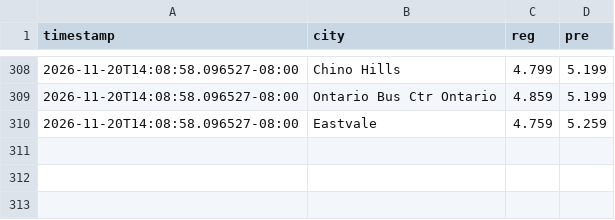
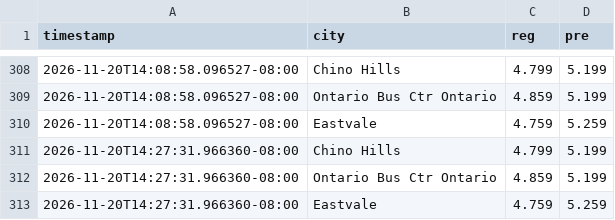
Before and after one commit to whatever5774/Project_001_gaspricetracker2026, a CSV file: docs/price_history.csv, drawn as a sheet; only a part is shown, gaps mark what is left out.

```diff
--- a/docs/price_history.csv
+++ b/docs/price_history.csv
@@ -310 +310,4 @@ timestamp,city,reg,pre
 2026-11-20T14:08:58.096527-08:00,Eastvale,4.759,5.259
+2026-11-20T14:27:31.966360-08:00,Chino Hills,4.799,5.199
+2026-11-20T14:27:31.966360-08:00,Ontario Bus Ctr Ontario,4.859,5.199
+2026-11-20T14:27:31.966360-08:00,Eastvale,4.759,5.259
```
Also changed, not shown: 1 other file.
